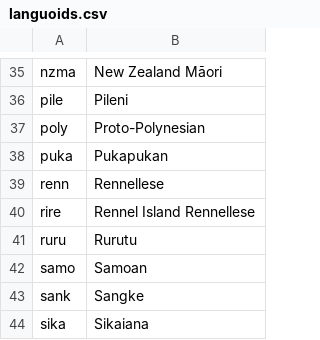
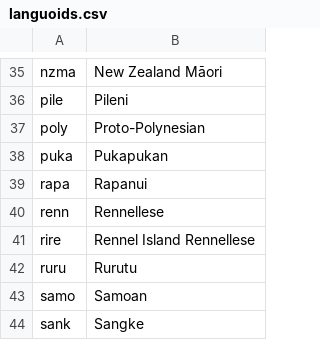
Before and after one commit to bradrn/index-diachronica-redux, a CSV file: data/languoids.csv, drawn as a sheet; only a part is shown, gaps mark what is left out; the shorter side is filled out with more unchanged rows.

Commit message:
Add some Rapanui changes from Davletshin 2016

```diff
--- a/data/languoids.csv
+++ b/data/languoids.csv
@@ -38,2 +38,3 @@ poly,Proto-Polynesian
 puka,Pukapukan
+rapa,Rapanui
 renn,Rennellese
```
Also changed, not shown: 4 other files.
